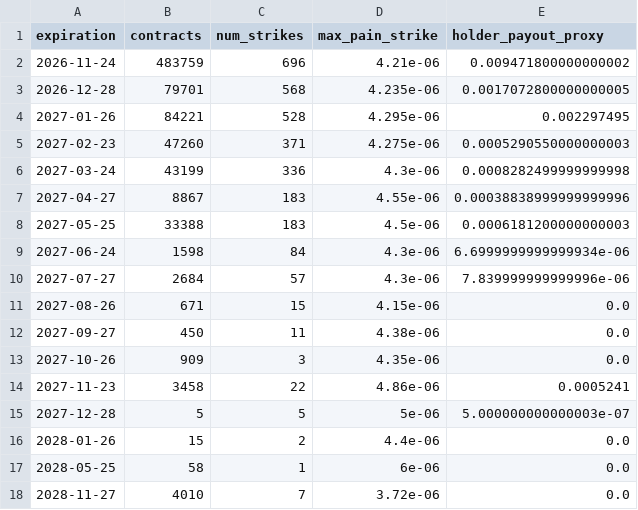
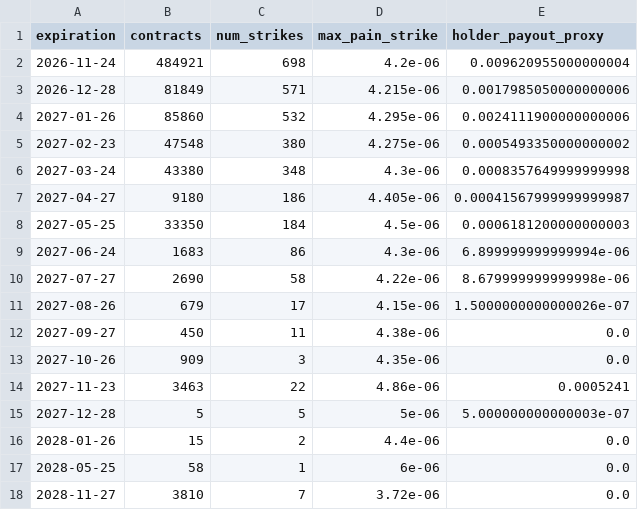
Before and after one commit to jiazheng1987/comex-options-scraper, a CSV file: databento_og_max_pain.csv, drawn as a sheet.

```diff
--- a/databento_og_max_pain.csv
+++ b/databento_og_max_pain.csv
@@ -1,15 +1,15 @@
 expiration,contracts,num_strikes,max_pain_strike,holder_payout_proxy
-2026-11-24,483759,696,4.21e-06,0.009471800000000002
-2026-12-28,79701,568,4.235e-06,0.0017072800000000005
-2027-01-26,84221,528,4.295e-06,0.002297495
-2027-02-23,47260,371,4.275e-06,0.0005290550000000003
-2027-03-24,43199,336,4.3e-06,0.0008282499999999998
-2027-04-27,8867,183,4.55e-06,0.00038838999999999996
-2027-05-25,33388,183,4.5e-06,0.0006181200000000003
-2027-06-24,1598,84,4.3e-06,6.6999999999999934e-06
-2027-07-27,2684,57,4.3e-06,7.839999999999996e-06
-2027-08-26,671,15,4.15e-06,0.0
+2026-11-24,484921,698,4.2e-06,0.009620955000000004
+2026-12-28,81849,571,4.215e-06,0.0017985050000000006
+2027-01-26,85860,532,4.295e-06,0.0024111900000000006
+2027-02-23,47548,380,4.275e-06,0.0005493350000000002
+2027-03-24,43380,348,4.3e-06,0.0008357649999999998
+2027-04-27,9180,186,4.405e-06,0.00041567999999999987
+2027-05-25,33350,184,4.5e-06,0.0006181200000000003
+2027-06-24,1683,86,4.3e-06,6.899999999999994e-06
+2027-07-27,2690,58,4.22e-06,8.679999999999998e-06
+2027-08-26,679,17,4.15e-06,1.5000000000000026e-07
 2027-09-27,450,11,4.38e-06,0.0
 2027-10-26,909,3,4.35e-06,0.0
-2027-11-23,3458,22,4.86e-06,0.0005241
+2027-11-23,3463,22,4.86e-06,0.0005241
 2027-12-28,5,5,5e-06,5.000000000000003e-07
@@ -17,2 +17,2 @@ expiration,contracts,num_strikes,max_pain_strike,holder_payout_proxy
 2028-05-25,58,1,6e-06,0.0
-2028-11-27,4010,7,3.72e-06,0.0
+2028-11-27,3810,7,3.72e-06,0.0
```
